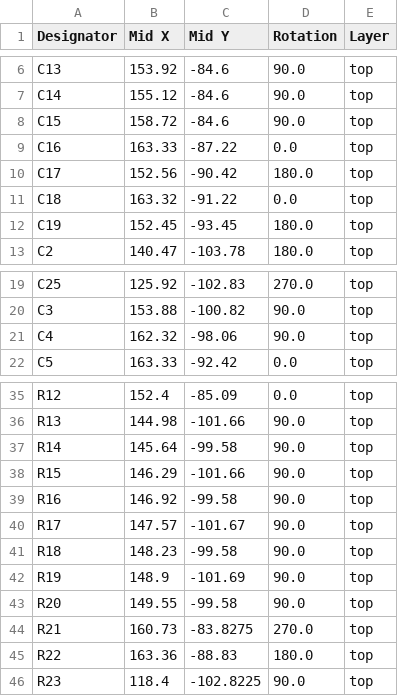
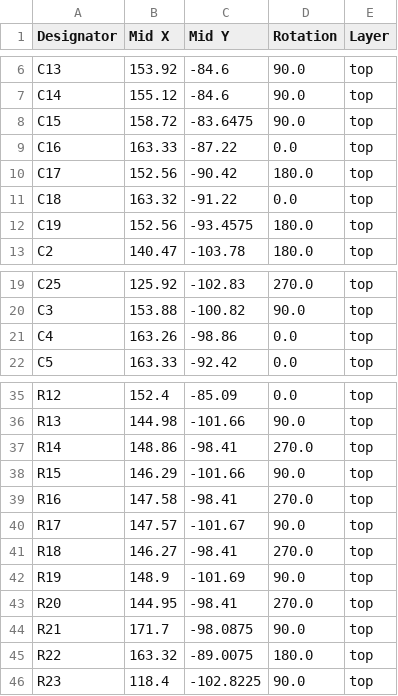
Before and after one commit to acwright/6502-ACE, a CSV file: Production/ACE SD Adapter/Rev 1.1/positions.csv, drawn as a sheet; only a part is shown, gaps mark what is left out.

```diff
--- a/Production/ACE SD Adapter/Rev 1.1/positions.csv
+++ b/Production/ACE SD Adapter/Rev 1.1/positions.csv
@@ -7,3 +7,3 @@ C13,153.92,-84.6,90.0,top
 C14,155.12,-84.6,90.0,top
-C15,158.72,-84.6,90.0,top
+C15,158.72,-83.6475,90.0,top
 C16,163.33,-87.22,0.0,top
@@ -11,3 +11,3 @@ C17,152.56,-90.42,180.0,top
 C18,163.32,-91.22,0.0,top
-C19,152.45,-93.45,180.0,top
+C19,152.56,-93.4575,180.0,top
 C2,140.47,-103.78,180.0,top
@@ -20,3 +20,3 @@ C25,125.92,-102.83,270.0,top
 C3,153.88,-100.82,90.0,top
-C4,162.32,-98.06,90.0,top
+C4,163.26,-98.86,0.0,top
 C5,163.33,-92.42,0.0,top
@@ -36,11 +36,11 @@ R12,152.4,-85.09,0.0,top
 R13,144.98,-101.66,90.0,top
-R14,145.64,-99.58,90.0,top
+R14,148.86,-98.41,270.0,top
 R15,146.29,-101.66,90.0,top
-R16,146.92,-99.58,90.0,top
+R16,147.58,-98.41,270.0,top
 R17,147.57,-101.67,90.0,top
-R18,148.23,-99.58,90.0,top
+R18,146.27,-98.41,270.0,top
 R19,148.9,-101.69,90.0,top
-R20,149.55,-99.58,90.0,top
-R21,160.73,-83.8275,270.0,top
-R22,163.36,-88.83,180.0,top
+R20,144.95,-98.41,270.0,top
+R21,171.7,-98.0875,90.0,top
+R22,163.32,-89.0075,180.0,top
 R23,118.4,-102.8225,90.0,top
```
Also changed, not shown: 15 other files.
